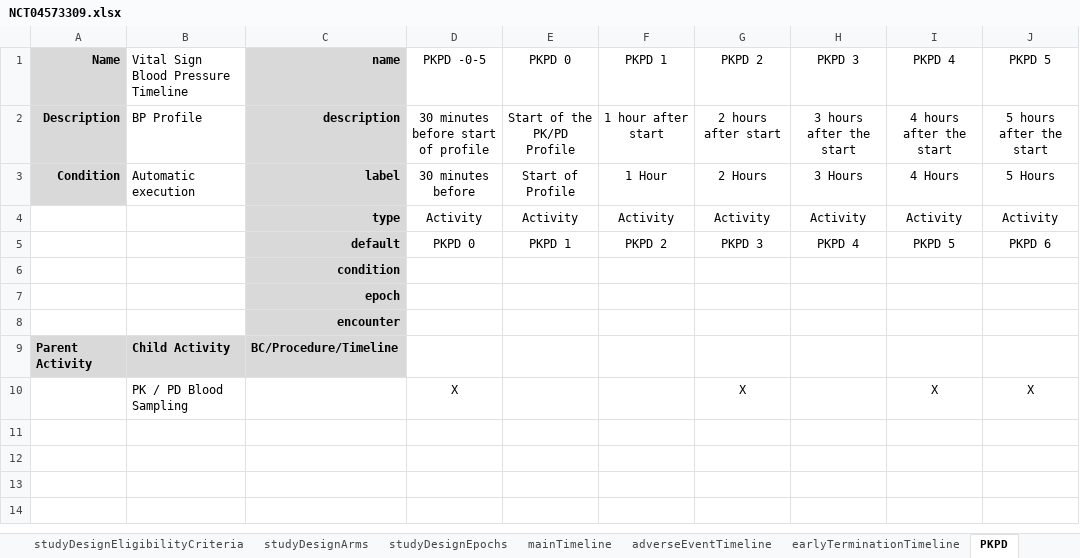
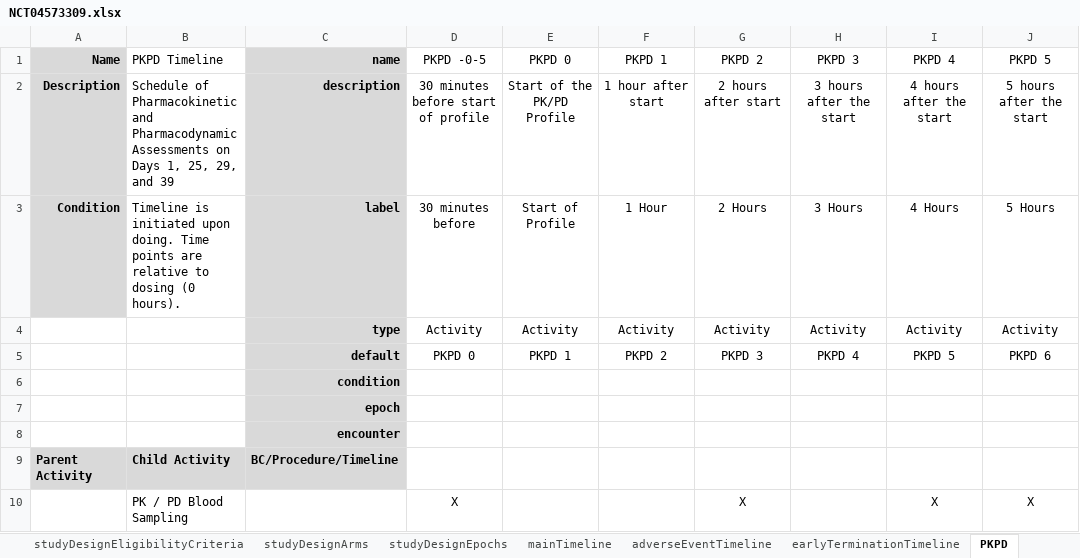
Before and after one commit to data4knowledge/usdm_data, an Excel workbook: source_data/NCT04573309/NCT04573309.xlsx, sheet PKPD, drawn as a sheet; only a part is shown; values as stored, in another font and other column widths than the file's, no borders; the diff names each change by its address in the sheet, - before the commit and + after, or states it on an @@ line.

```diff
--- a/source_data/NCT04573309/NCT04573309.xlsx (sheet PKPD)
+++ b/source_data/NCT04573309/NCT04573309.xlsx (sheet PKPD)
-B1: Vital Sign Blood Pressure Timeline
+B1: PKPD Timeline
-B2 (PKPD Timeline): BP Profile
+B2 (PKPD Timeline): Schedule of Pharmacokinetic and Pharmacodynamic Assessments on Days 1, 25, 29, and 39
-B3 (PKPD Timeline): Automatic execution
+B3 (PKPD Timeline): Timeline is initiated upon doing. Time points are relative to dosing (0 hours).
```
Also changed, not shown: sheet studyDesignConditions, sheet mainTimeline, sheet studyDesignTiming, sheet studyDesignActivities, sheet studyDesign, other sheet tabs.
